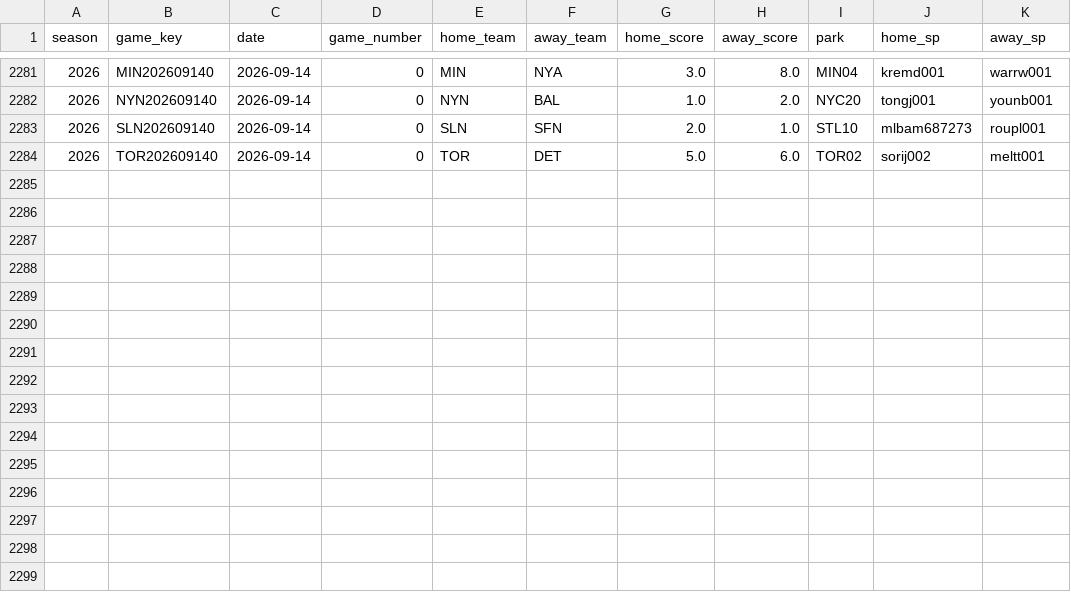
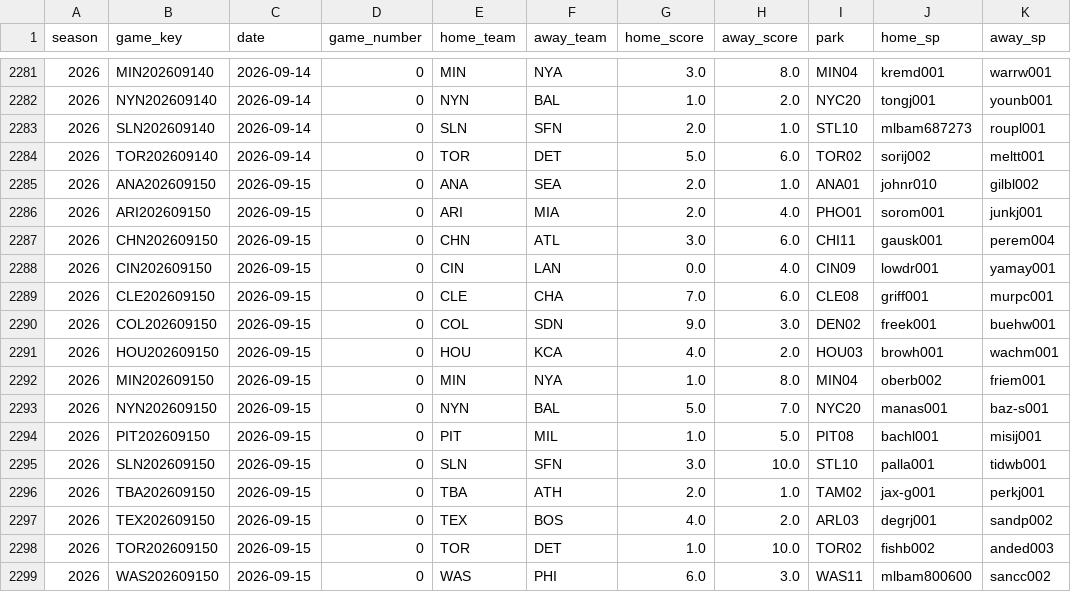
Before and after one commit to Xymphny/NFL-CB-Model, a CSV file: model/mlb_schedule_current.csv, drawn as a sheet; only a part is shown, gaps mark what is left out.

Commit message:
MLB in-season cache: mlb_schedule_current.csv

```diff
--- a/model/mlb_schedule_current.csv
+++ b/model/mlb_schedule_current.csv
@@ -2284 +2284,16 @@ season,game_key,date,game_number,home_team,away_team,home_score,away_score,park,
 2026,TOR202609140,2026-09-14,0,TOR,DET,5.0,6.0,TOR02,sorij002,meltt001
+2026,ANA202609150,2026-09-15,0,ANA,SEA,2.0,1.0,ANA01,johnr010,gilbl002
+2026,ARI202609150,2026-09-15,0,ARI,MIA,2.0,4.0,PHO01,sorom001,junkj001
+2026,CHN202609150,2026-09-15,0,CHN,ATL,3.0,6.0,CHI11,gausk001,perem004
+2026,CIN202609150,2026-09-15,0,CIN,LAN,0.0,4.0,CIN09,lowdr001,yamay001
+2026,CLE202609150,2026-09-15,0,CLE,CHA,7.0,6.0,CLE08,griff001,murpc001
+2026,COL202609150,2026-09-15,0,COL,SDN,9.0,3.0,DEN02,freek001,buehw001
+2026,HOU202609150,2026-09-15,0,HOU,KCA,4.0,2.0,HOU03,browh001,wachm001
+2026,MIN202609150,2026-09-15,0,MIN,NYA,1.0,8.0,MIN04,oberb002,friem001
+2026,NYN202609150,2026-09-15,0,NYN,BAL,5.0,7.0,NYC20,manas001,baz-s001
+2026,PIT202609150,2026-09-15,0,PIT,MIL,1.0,5.0,PIT08,bachl001,misij001
+2026,SLN202609150,2026-09-15,0,SLN,SFN,3.0,10.0,STL10,palla001,tidwb001
+2026,TBA202609150,2026-09-15,0,TBA,ATH,2.0,1.0,TAM02,jax-g001,perkj001
+2026,TEX202609150,2026-09-15,0,TEX,BOS,4.0,2.0,ARL03,degrj001,sandp002
+2026,TOR202609150,2026-09-15,0,TOR,DET,1.0,10.0,TOR02,fishb002,anded003
+2026,WAS202609150,2026-09-15,0,WAS,PHI,6.0,3.0,WAS11,mlbam800600,sancc002
```
